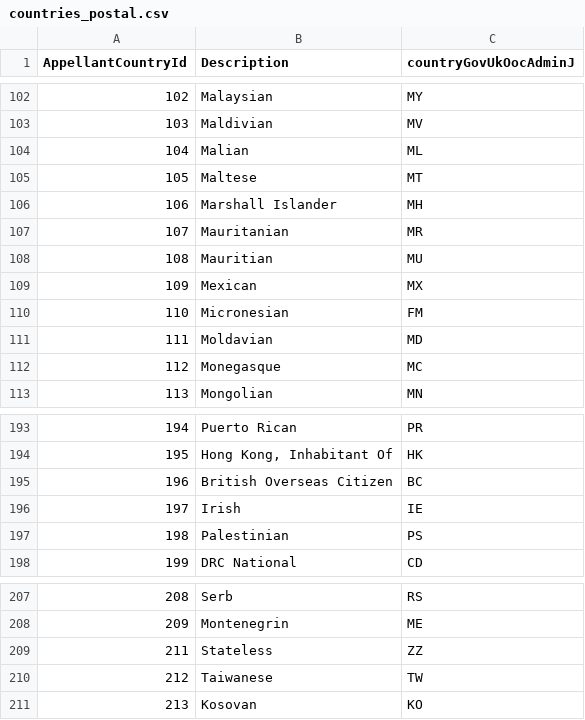
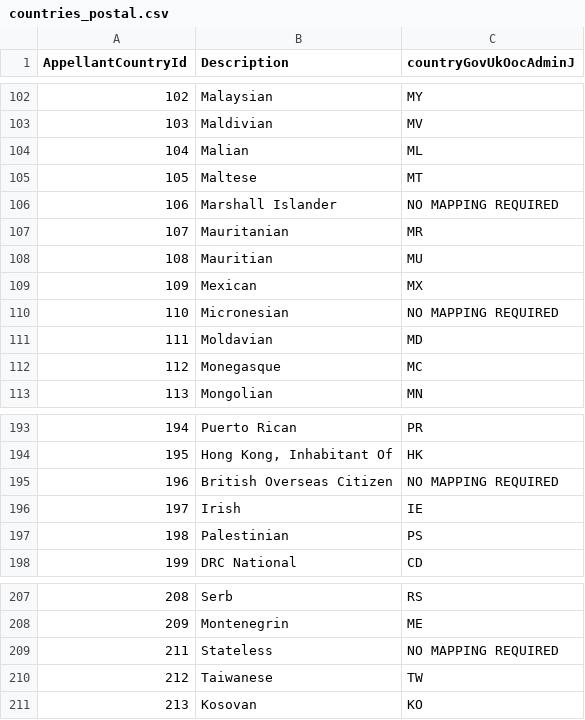
Before and after one commit to hmcts/ARIAMigration-Databrick, a CSV file: ReferenceData/countries_postal.csv, drawn as a sheet; only a part is shown, gaps mark what is left out.

```diff
--- a/ReferenceData/countries_postal.csv
+++ b/ReferenceData/countries_postal.csv
@@ -105,3 +105,3 @@
 105,Maltese,MT
-106,Marshall Islander,MH
+106,Marshall Islander,NO MAPPING REQUIRED
 107,Mauritanian,MR
@@ -109,3 +109,3 @@
 109,Mexican,MX
-110,Micronesian,FM
+110,Micronesian,NO MAPPING REQUIRED
 111,Moldavian,MD
@@ -194,3 +194,3 @@
 195,"Hong Kong, Inhabitant Of",HK
-196,British Overseas Citizen,BC
+196,British Overseas Citizen,NO MAPPING REQUIRED
 197,Irish,IE
@@ -208,3 +208,3 @@
 209,Montenegrin,ME
-211,Stateless,ZZ
+211,Stateless,NO MAPPING REQUIRED
 212,Taiwanese,TW
```
Also changed, not shown: ReferenceData/countries_countryFromAddress.csv, 7 other files.
